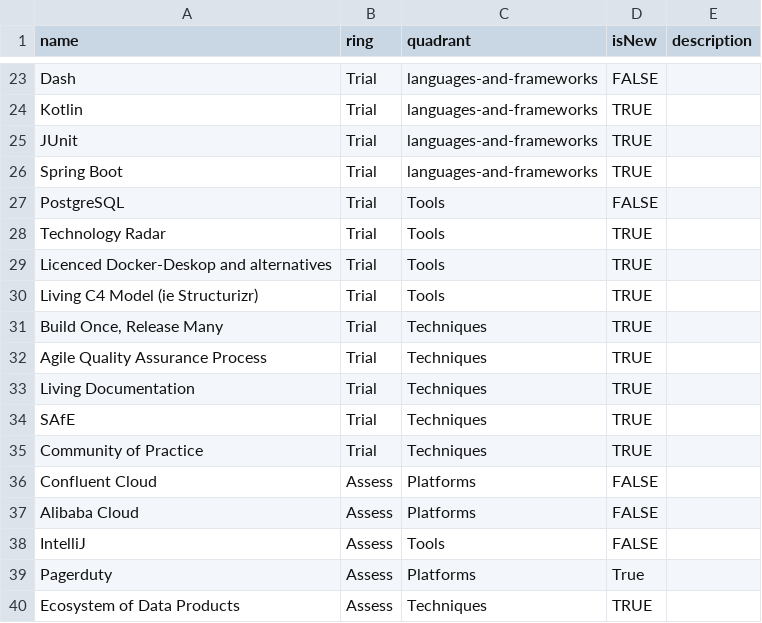
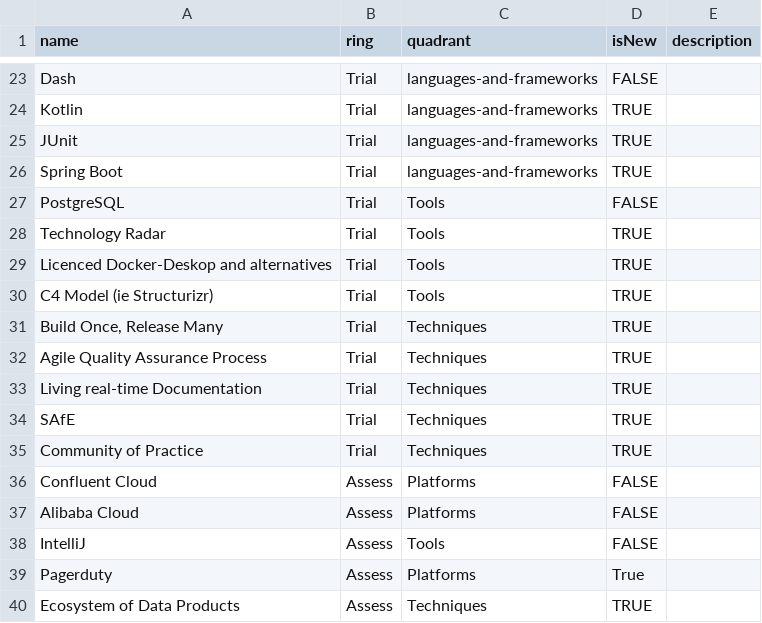
Before and after one commit to MatthiasKainer/vtr, a CSV file: vtr.csv, drawn as a sheet; only a part is shown, gaps mark what is left out.

Commit message:
Update radar

```diff
--- a/vtr.csv
+++ b/vtr.csv
@@ -29,6 +29,6 @@ Technology Radar,Trial,Tools,TRUE,
 Licenced Docker-Deskop and alternatives,Trial,Tools,TRUE,
-Living C4 Model (ie Structurizr),Trial,Tools,TRUE,
+C4 Model (ie Structurizr),Trial,Tools,TRUE,
 "Build Once, Release Many",Trial,Techniques,TRUE,
 Agile Quality Assurance Process,Trial,Techniques,TRUE,
-Living Documentation,Trial,Techniques,TRUE,
+Living real-time Documentation,Trial,Techniques,TRUE,
 SAfE,Trial,Techniques,TRUE,
```
